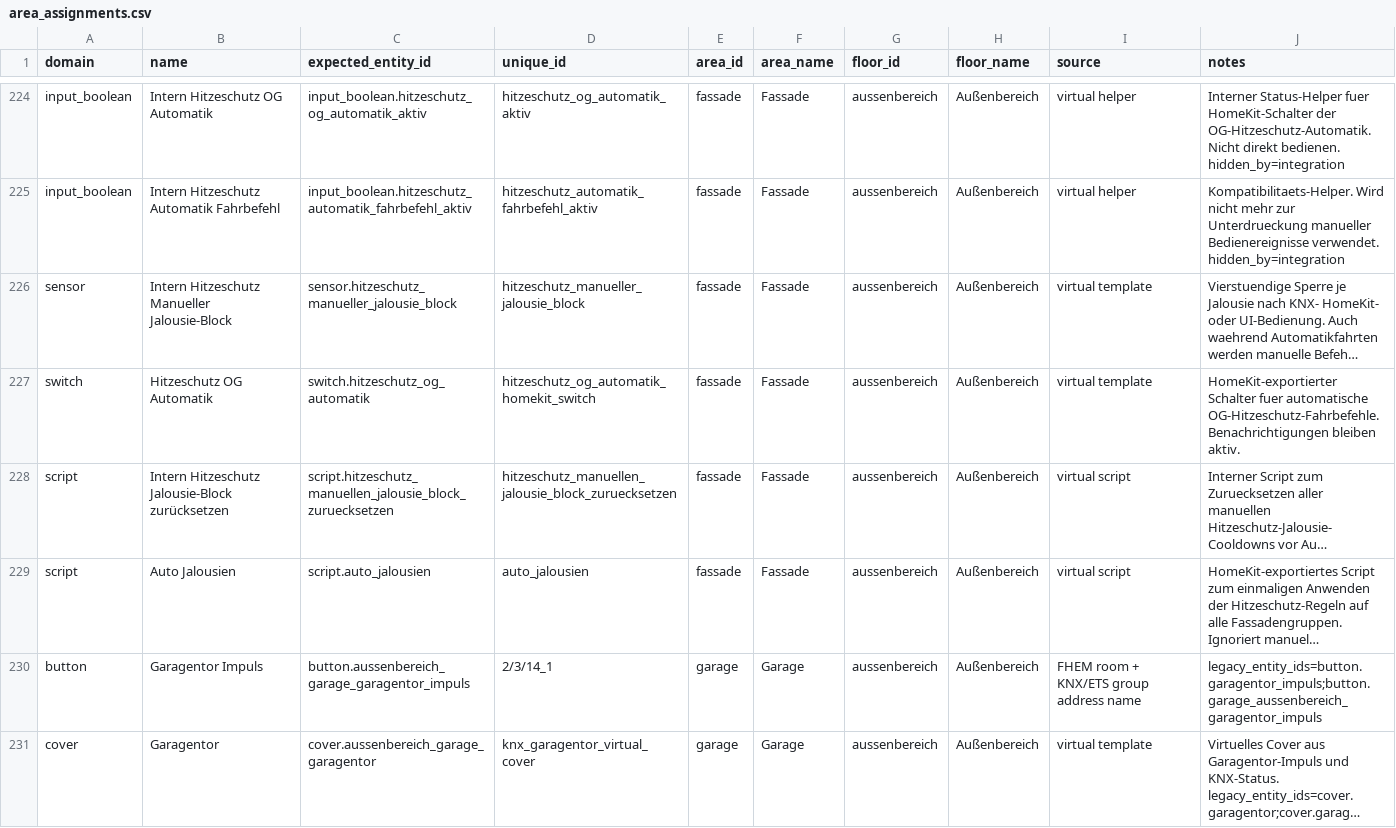
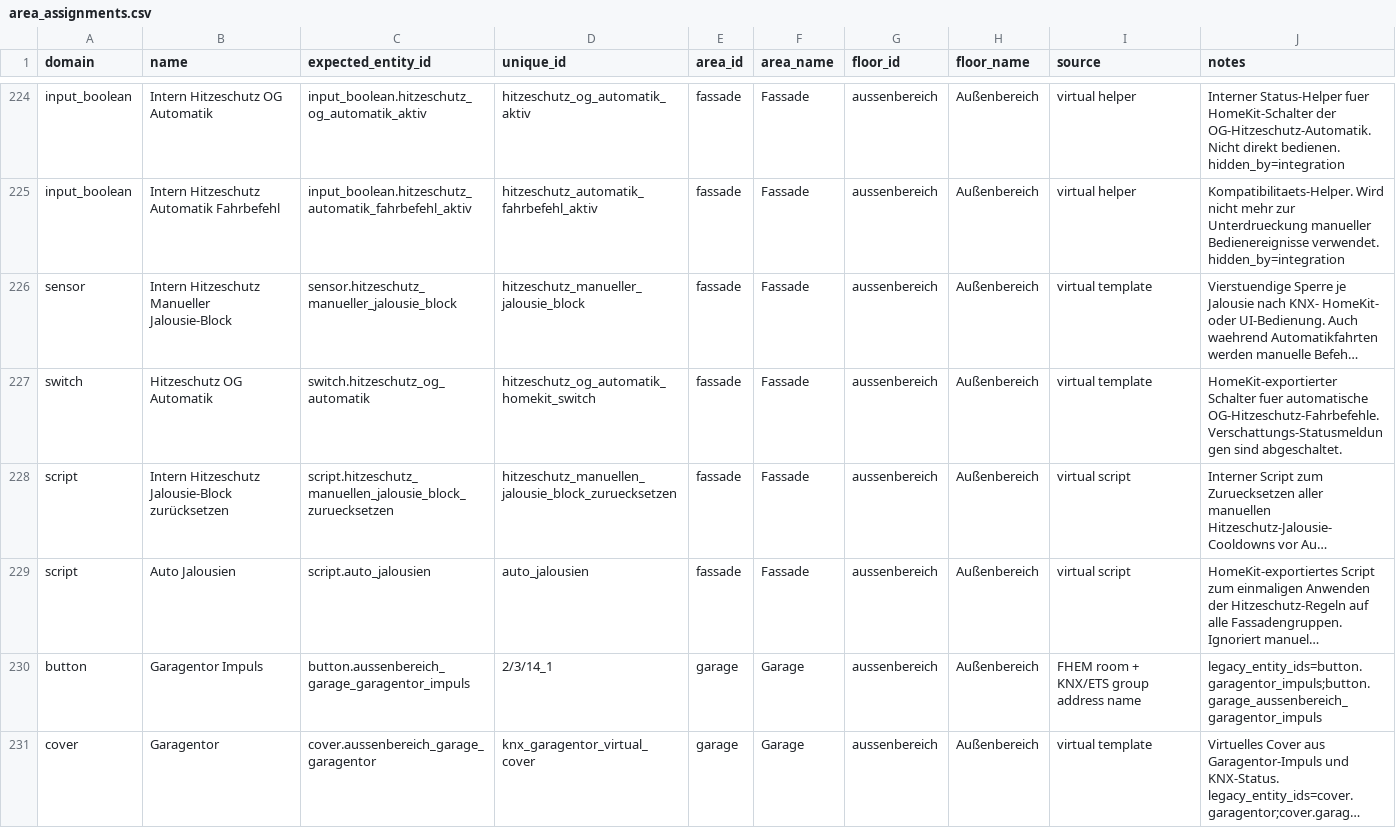
Before and after one commit to Yazracor/Home-Assistant-Config, a CSV file: area_assignments.csv, drawn as a sheet; only a part is shown, gaps mark what is left out; long unchanged cells end in …; the diff names each change by its address in the sheet, - before the commit and + after, or states it on an @@ line.

Commit message:
Statusbenachrichtigungen der Verschattung abschalten

```diff
--- a/area_assignments.csv
+++ b/area_assignments.csv
-J227 (notes): …automatische OG-Hitzeschutz-Fahrbefehle. Benachrichtigungen bleiben aktiv.
+J227 (notes): …automatische OG-Hitzeschutz-Fahrbefehle. Verschattungs-Statusmeldungen sind abgeschaltet.
```
Also changed, not shown: 2 other files.
